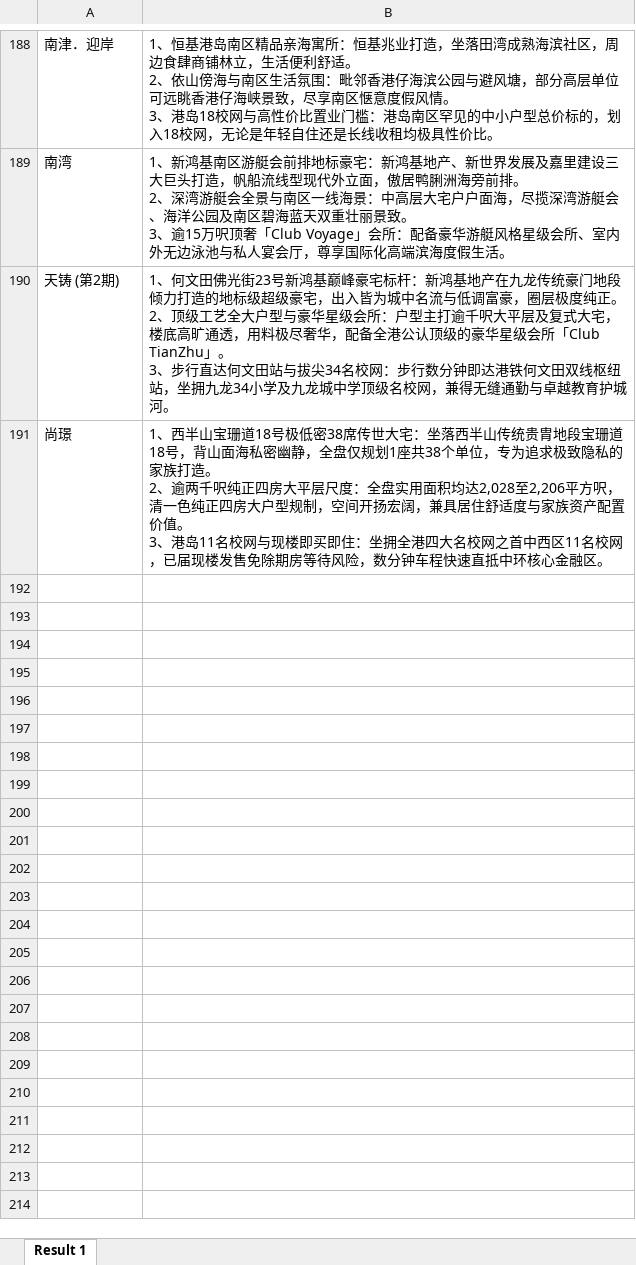
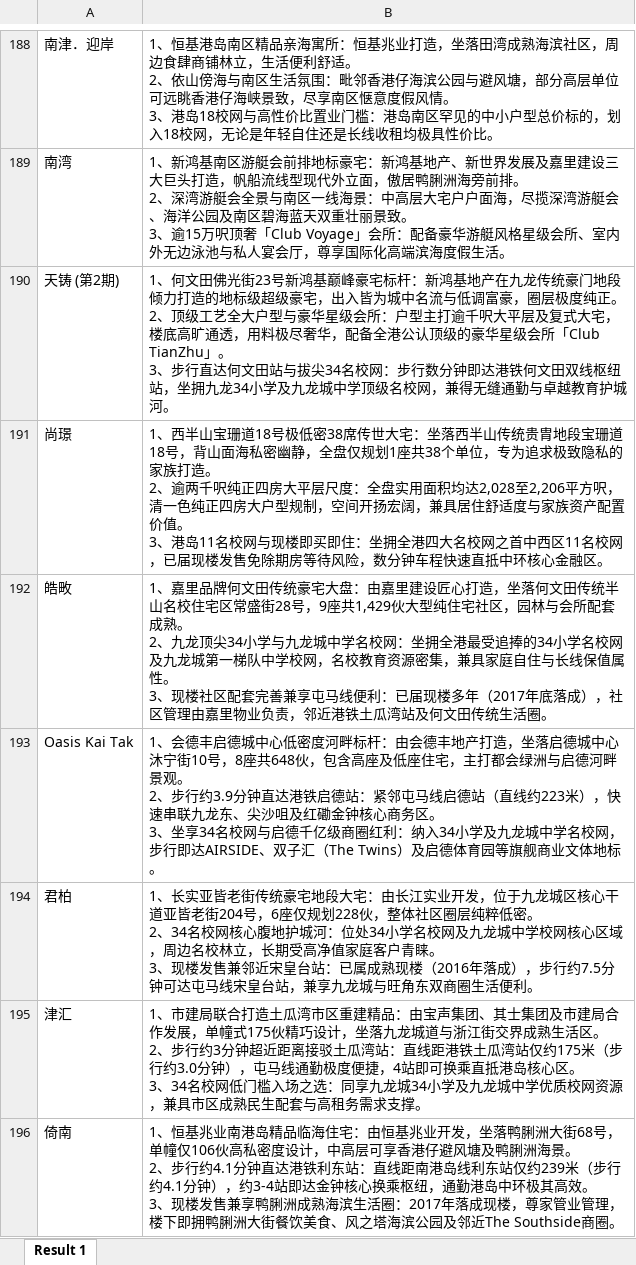
Before and after one commit to neil-studio/hk, an Excel workbook: map/楼盘卖点.xlsx, sheet Result 1, drawn as a sheet; only a part is shown, gaps mark what is left out; values as stored, in another font and other column widths than the file's, no borders; ↵ is a line break in a cell; the diff names each change by its address in the sheet, - before the commit and + after, or states it on an @@ line.

```diff
--- a/map/楼盘卖点.xlsx (sheet Result 1)
+++ b/map/楼盘卖点.xlsx (sheet Result 1)
+row 192: 皓畋 | 1、嘉里品牌何文田传统豪宅大盘：由嘉里建设匠心打造，坐落何文田传统半山名校住宅区常盛街28号，9座共1,429伙大型纯住宅社区，园林与会所配套成熟。 ↵ 2、九龙顶尖34小学与九龙城中学名校网：坐拥全港最受追捧的34小学名校网及九龙城第一梯队中学校网，名校教育资源密集，兼具家庭自住与长线保值属性。 ↵ 3、现楼社区配套完善兼享屯马线便利：已届现楼多年（2017年底落成），社区管理由嘉里物业负责，邻近港铁土瓜湾站及何文田传统生活圈。
+row 193: Oasis Kai Tak | 1、会德丰启德城中心低密度河畔标杆：由会德丰地产打造，坐落启德城中心沐宁街10号，8座共648伙，包含高座及低座住宅，主打都会绿洲与启德河畔景观。 ↵ 2、步行约3.9分钟直达港铁启德站：紧邻屯马线启德站（直线约223米），快速串联九龙东、尖沙咀及红磡金钟核心商务区。 ↵ 3、坐享34名校网与启德千亿级商圈红利：纳入34小学及九龙城中学名校网，步行即达AIRSIDE、双子汇（The Twins）及启德体育园等旗舰商业文体地标。
+row 194: 君柏 | 1、长实亚皆老街传统豪宅地段大宅：由长江实业开发，位于九龙城区核心干道亚皆老街204号，6座仅规划228伙，整体社区圈层纯粹低密。 ↵ 2、34名校网核心腹地护城河：位处34小学名校网及九龙城中学校网核心区域，周边名校林立，长期受高净值家庭客户青睐。 ↵ 3、现楼发售兼邻近宋皇台站：已属成熟现楼（2016年落成），步行约7.5分钟可达屯马线宋皇台站，兼享九龙城与旺角东双商圈生活便利。
+row 195: 津汇 | 1、市建局联合打造土瓜湾市区重建精品：由宝声集团、其士集团及市建局合作发展，单幢式175伙精巧设计，坐落九龙城道与浙江街交界成熟生活区。 ↵ 2、步行约3分钟超近距离接驳土瓜湾站：直线距港铁土瓜湾站仅约175米（步行约3.0分钟），屯马线通勤极度便捷，4站即可换乘直抵港岛核心区。 ↵ 3、34名校网低门槛入场之选：同享九龙城34小学及九龙城中学优质校网资源，兼具市区成熟民生配套与高租务需求支撑。
+row 196: 倚南 | 1、恒基兆业南港岛精品临海住宅：由恒基兆业开发，坐落鸭脷洲大街68号，单幢仅106伙高私密度设计，中高层可享香港仔避风塘及鸭脷洲海景。 ↵ 2、步行约4.1分钟直达港铁利东站：直线距南港岛线利东站仅约239米（步行约4.1分钟），约3-4站即达金钟核心换乘枢纽，通勤港岛中环极其高效。 ↵ 3、现楼发售兼享鸭脷洲成熟海滨生活圈：2017年落成现楼，尊家管业管理，楼下即拥鸭脷洲大街餐饮美食、风之塔海滨公园及邻近The Southside商圈。
```
Also changed, not shown: map/导出方案项目描述库.xlsx, 1 other file.
